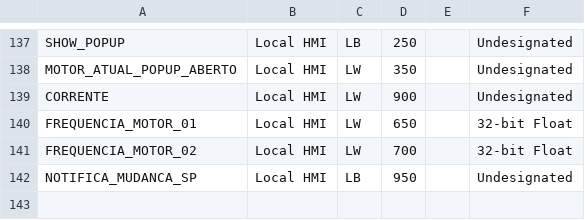
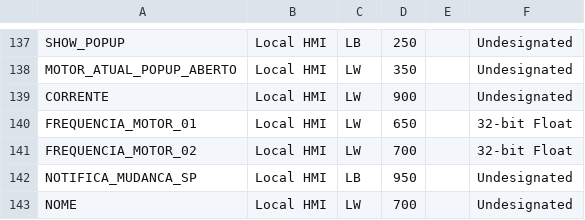
Before and after one commit to juliosfro/weintek, a CSV file: Popup/TAGS_IHM.csv, drawn as a sheet; only a part is shown, gaps mark what is left out.

Commit message:
Atualiza tags de enderecos da IHM

```diff
--- a/Popup/TAGS_IHM.csv
+++ b/Popup/TAGS_IHM.csv
@@ -142 +142,2 @@ FREQUENCIA_MOTOR_02,Local HMI,LW,700,,32-bit Float
 NOTIFICA_MUDANCA_SP,Local HMI,LB,950,,Undesignated
+NOME,Local HMI,LW,700,,Undesignated
```
